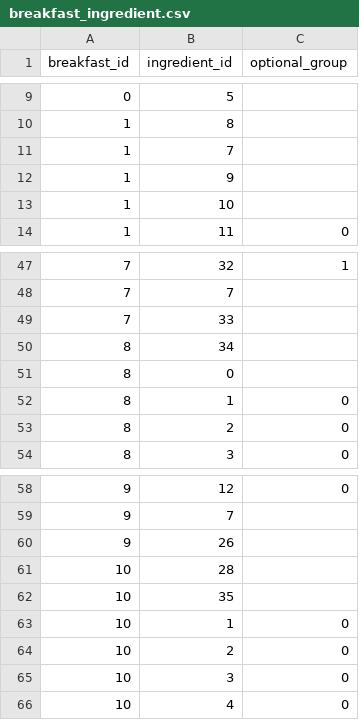
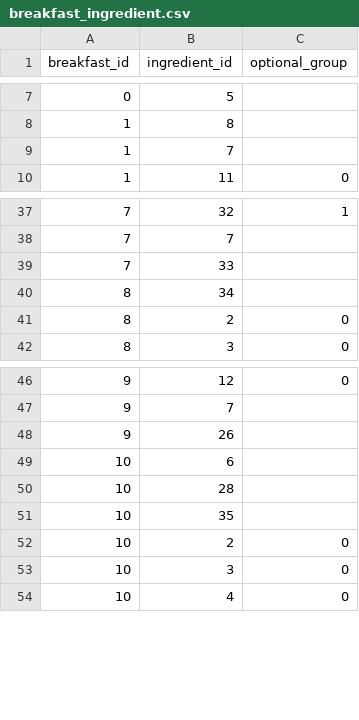
Before and after one commit to lilgmills/breakfast-time, a CSV file: instance/breakfast_ingredient.csv, drawn as a sheet; only a part is shown, gaps mark what is left out; the diff covers the shown part only.

```diff
--- a/instance/breakfast_ingredient.csv
+++ b/instance/breakfast_ingredient.csv
@@ -11,4 +9,2 @@ breakfast_id,ingredient_id,optional_group
 1,7,
-1,9,
-1,10,
 1,11,0
@@ -50,4 +40,2 @@ breakfast_id,ingredient_id,optional_group
 8,34,
-8,0,
-8,1,0
 8,2,0
@@ -60,5 +48,5 @@ breakfast_id,ingredient_id,optional_group
 9,26,
+10,6,
 10,28,
 10,35,
-10,1,0
 10,2,0
```
Also changed, not shown: 10 removed rows elsewhere in this file, instance/breakfast_ingredient copy.csv, instance/ingredient.csv, 3 other files.
